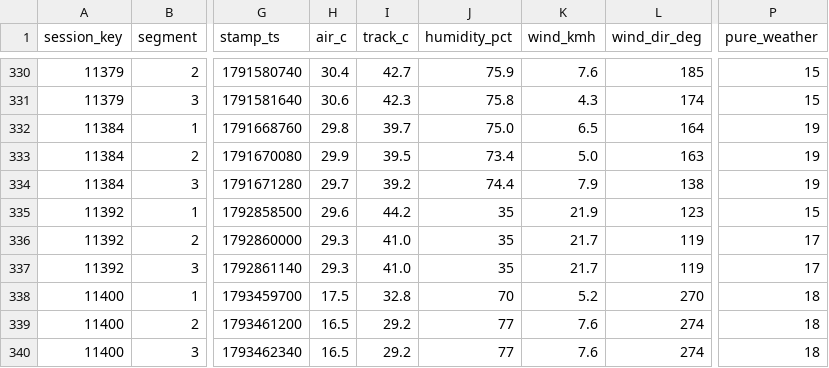
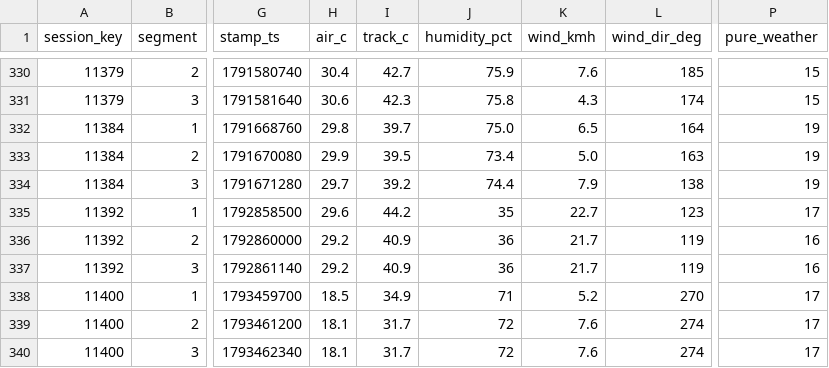
Before and after one commit to hammerwork/F1TrueConditions, a CSV file: data/f1_weather_segments.csv, drawn as a sheet; only a part is shown, gaps mark what is left out; the diff names each change by its address in the sheet, - before the commit and + after, or states it on an @@ line.

```diff
--- a/data/f1_weather_segments.csv
+++ b/data/f1_weather_segments.csv
-K335 (wind_kmh): 21.9
+K335 (wind_kmh): 22.7
-P335 (pure_weather): 15
+P335 (pure_weather): 17
-H336:H337 (air_c): 29.3
+H336:H337 (air_c): 29.2
-I336:I337 (track_c): 41.0
+I336:I337 (track_c): 40.9
-J336:J337 (humidity_pct): 35
+J336:J337 (humidity_pct): 36
-P336:P337 (pure_weather): 17
+P336:P337 (pure_weather): 16
-H338 (air_c): 17.5
+H338 (air_c): 18.5
-I338 (track_c): 32.8
+I338 (track_c): 34.9
-J338 (humidity_pct): 70
+J338 (humidity_pct): 71
-P338:P340 (pure_weather): 18
+P338:P340 (pure_weather): 17
-H339:H340 (air_c): 16.5
+H339:H340 (air_c): 18.1
-I339:I340 (track_c): 29.2
+I339:I340 (track_c): 31.7
-J339:J340 (humidity_pct): 77
+J339:J340 (humidity_pct): 72
```
Also changed, not shown: data/f1_weather_db.csv.
